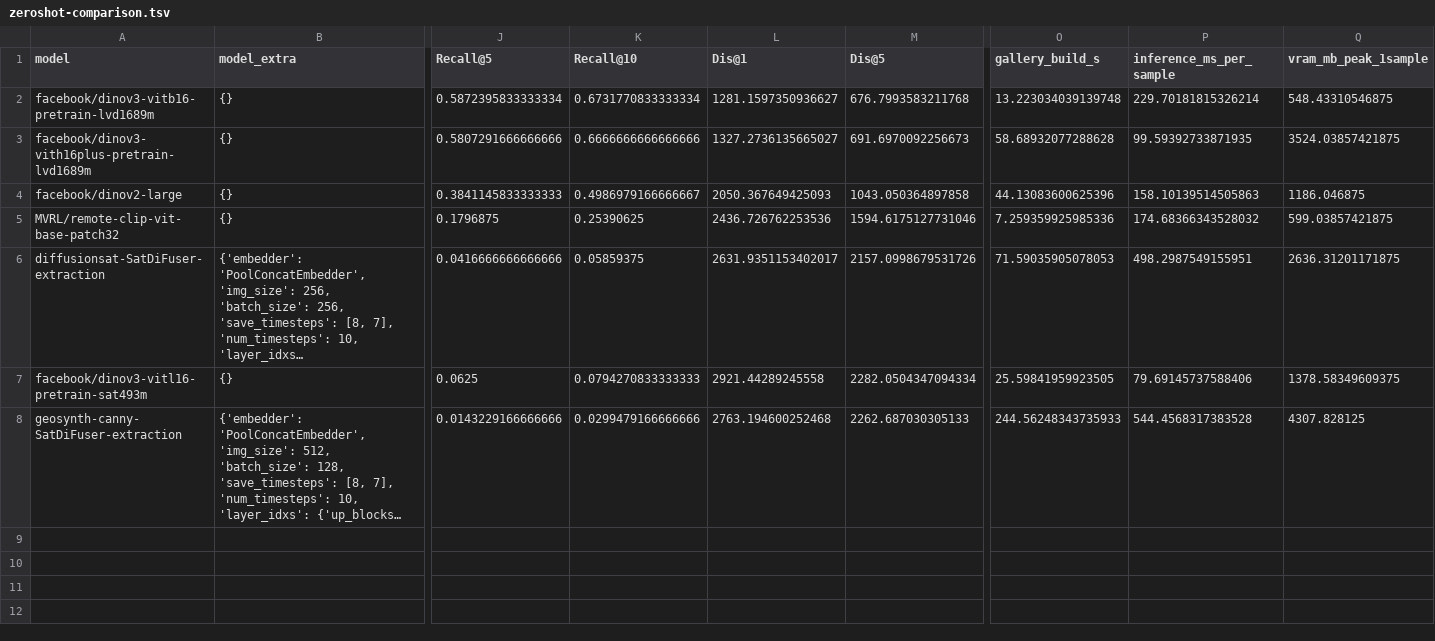
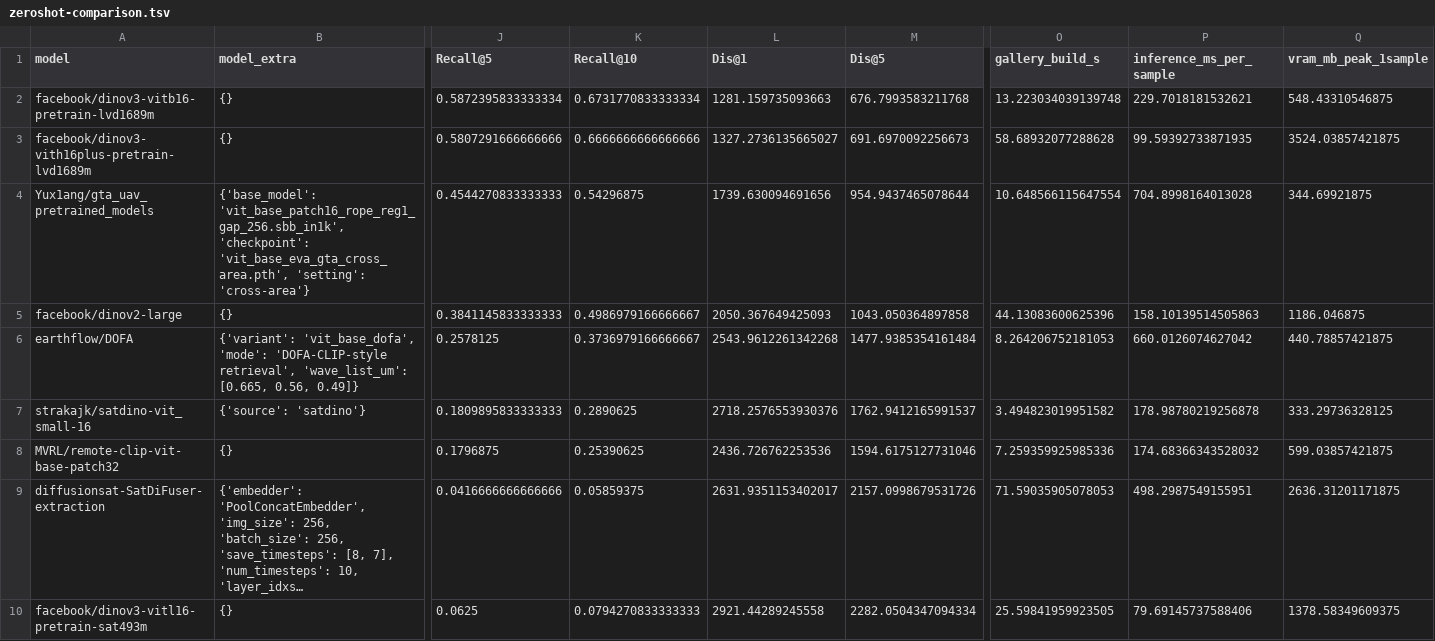
Before and after one commit to yugisu/visual-geolocalization, a TSV file: out/zeroshot-comparison.tsv, drawn as a sheet; only a part is shown, gaps mark what is left out; the shorter side is filled out with more unchanged rows; long unchanged cells end in …; rows hold the shown columns only; the diff names each change by its address in the sheet, - before the commit and + after, or states it on an @@ line.

Commit message:
Add more stuff to comparison

```diff
--- a/out/zeroshot-comparison.tsv
+++ b/out/zeroshot-comparison.tsv
-L2 (Dis@1): 1281.1597350936627
+L2 (Dis@1): 1281.159735093663
-P2 (inference_ms_per_sample): 229.70181815326214
+P2 (inference_ms_per_sample): 229.7018181532621
+row 4: Yux1ang/gta_uav_pretrained_models | {'base_model': 'vit_base_patch16_rope_reg1_gap_256.sbb_in1k', 'checkpoint': 'vit_base_eva_gta_cross_area.pth', 'setting': 'cross-area'} | 0.4544270833333333 | 0.54296875 | 1739.630094691656 | 954.9437465078644 | 10.648566115647554 | 704.8998164013028 | 344.69921875
+row 6: earthflow/DOFA | {'variant': 'vit_base_dofa', 'mode': 'DOFA-CLIP-style retrieval', 'wave_list_um': [0.665, 0.56, 0.49]} | 0.2578125 | 0.3736979166666667 | 2543.9612261342268 | 1477.9385354161484 | 8.264206752181053 | 660.0126074627042 | 440.78857421875
+row 7: strakajk/satdino-vit_small-16 | {'source': 'satdino'} | 0.1809895833333333 | 0.2890625 | 2718.2576553930376 | 1762.9412165991537 | 3.494823019951582 | 178.98780219256878 | 333.29736328125
```
Also changed, not shown: 11 other files.
